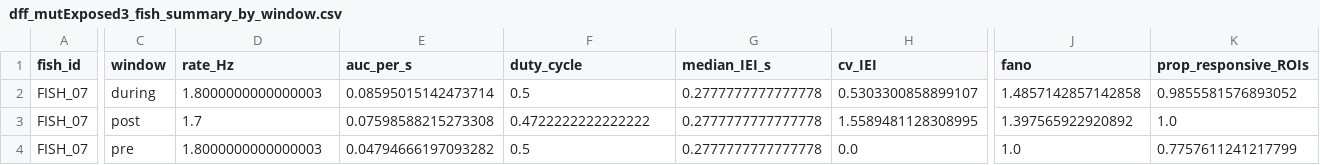
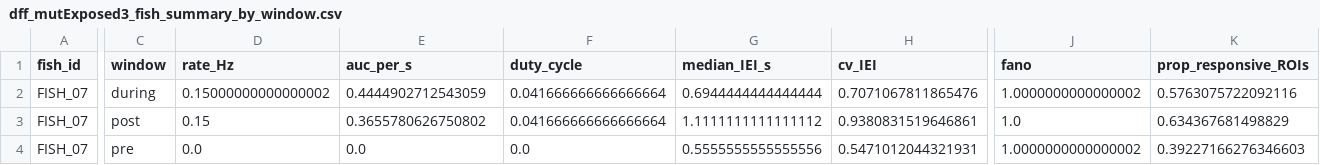
Before and after one commit to GeorgeKagugube/two-photon-calcium-zebrafish, a CSV file: scripts/out_mn_pipeline/dff_mutExposed3_fish_summary_by_window.csv, drawn as a sheet; only a part is shown, gaps mark what is left out; the diff covers the shown part only; the diff names each change by its address in the sheet, - before the commit and + after, or states it on an @@ line.

```diff
--- a/scripts/out_mn_pipeline/dff_mutExposed3_fish_summary_by_window.csv
+++ b/scripts/out_mn_pipeline/dff_mutExposed3_fish_summary_by_window.csv
-D2 (rate_Hz): 1.8000000000000003
+D2 (rate_Hz): 0.15000000000000002
-E2 (auc_per_s): 0.08595015142473714
+E2 (auc_per_s): 0.4444902712543059
-F2 (duty_cycle): 0.5
+F2 (duty_cycle): 0.041666666666666664
-G2 (median_IEI_s): 0.2777777777777778
+G2 (median_IEI_s): 0.6944444444444444
-H2 (cv_IEI): 0.5303300858899107
+H2 (cv_IEI): 0.7071067811865476
-J2 (fano): 1.4857142857142858
+J2 (fano): 1.0000000000000002
-K2 (prop_responsive_ROIs): 0.9855581576893052
+K2 (prop_responsive_ROIs): 0.5763075722092116
-D3 (rate_Hz): 1.7
+D3 (rate_Hz): 0.15
-E3 (auc_per_s): 0.07598588215273308
+E3 (auc_per_s): 0.3655780626750802
-F3 (duty_cycle): 0.4722222222222222
+F3 (duty_cycle): 0.041666666666666664
-G3 (median_IEI_s): 0.2777777777777778
+G3 (median_IEI_s): 1.1111111111111112
-H3 (cv_IEI): 1.5589481128308995
+H3 (cv_IEI): 0.9380831519646861
-J3 (fano): 1.397565922920892
+J3 (fano): 1.0
-K3 (prop_responsive_ROIs): 1.0
+K3 (prop_responsive_ROIs): 0.634367681498829
-D4 (rate_Hz): 1.8000000000000003
+D4 (rate_Hz): 0.0
-E4 (auc_per_s): 0.04794666197093282
+E4 (auc_per_s): 0.0
-F4 (duty_cycle): 0.5
+F4 (duty_cycle): 0.0
-G4 (median_IEI_s): 0.2777777777777778
+G4 (median_IEI_s): 0.5555555555555556
-H4 (cv_IEI): 0.0
+H4 (cv_IEI): 0.5471012044321931
-J4 (fano): 1.0
+J4 (fano): 1.0000000000000002
-K4 (prop_responsive_ROIs): 0.7757611241217799
+K4 (prop_responsive_ROIs): 0.39227166276346603
```
Also changed, not shown: 1 edited cell elsewhere in this file, scripts/out_mn_pipeline/dff_mutExposed1_fish_summary_by_window.csv, scripts/out_mn_pipeline/dff_mutExposed2_fish_summary_by_window.csv, 17 other files.
